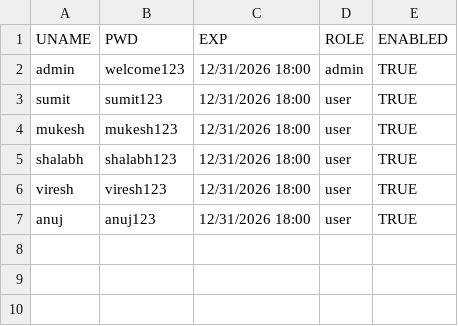
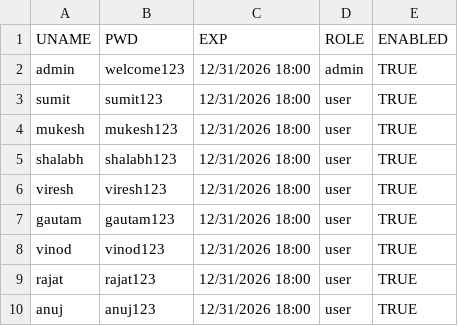
Before and after one commit to vireshsaini/Stock-Market-Analysis-App, a CSV file: User/Credential.csv, drawn as a sheet.

Commit message:
Update Credential.csv
updated user list

```diff
--- a/User/Credential.csv
+++ b/User/Credential.csv
@@ -6,2 +6,5 @@ shalabh,shalabh123,12/31/2026 18:00,user,TRUE
 viresh,viresh123,12/31/2026 18:00,user,TRUE
+gautam,gautam123,12/31/2026 18:00,user,TRUE
+vinod,vinod123,12/31/2026 18:00,user,TRUE
+rajat,rajat123,12/31/2026 18:00,user,TRUE
 anuj,anuj123,12/31/2026 18:00,user,TRUE
```
